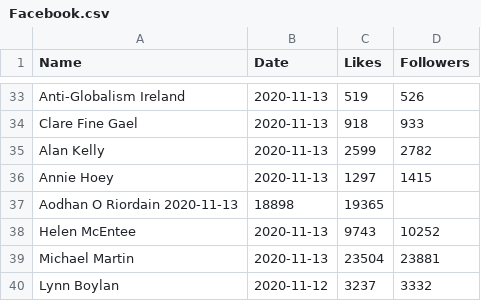
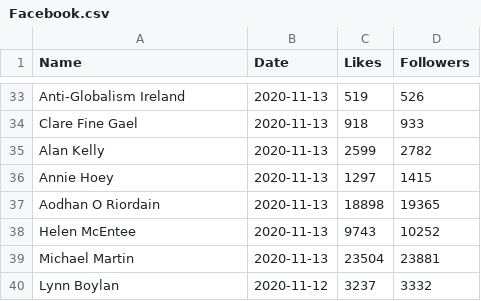
Before and after one commit to DragonflyStats/Projects, a CSV file: PoliSci/Facebook.csv, drawn as a sheet; only a part is shown, gaps mark what is left out.

Commit message:
Update Facebook.csv

```diff
--- a/PoliSci/Facebook.csv
+++ b/PoliSci/Facebook.csv
@@ -36,3 +36,3 @@ Alan Kelly,2020-11-13,2599,2782
 Annie Hoey,2020-11-13,1297,1415
-Aodhan O Riordain 2020-11-13,18898,19365
+Aodhan O Riordain,2020-11-13,18898,19365
 Helen McEntee,2020-11-13,9743,10252
```
